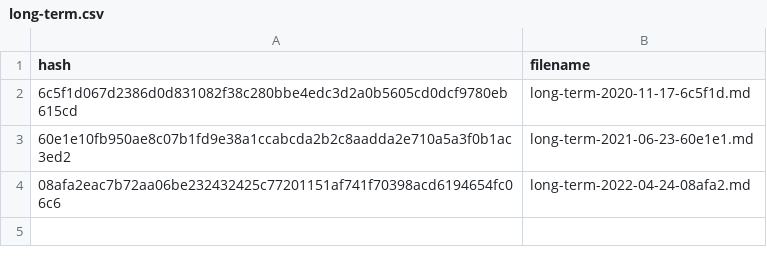
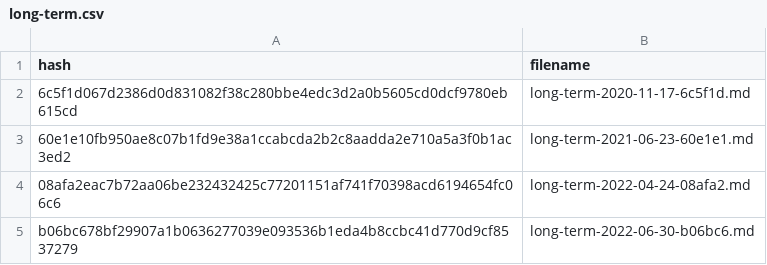
Before and after one commit to carpentries/assessment-archives, a CSV file: cache/long-term.csv, drawn as a sheet; the diff names each change by its address in the sheet, - before the commit and + after, or states it on an @@ line.

```diff
--- a/cache/long-term.csv
+++ b/cache/long-term.csv
+row 5: b06bc678bf29907a1b0636277039e093536b1eda4b8ccbc41d770d9cf8537279 | long-term-2022-06-30-b06bc6.md
```
Also changed, not shown: cache/instructor-teaching-online.csv, cache/instructor-training-post.csv, 9 other files.
